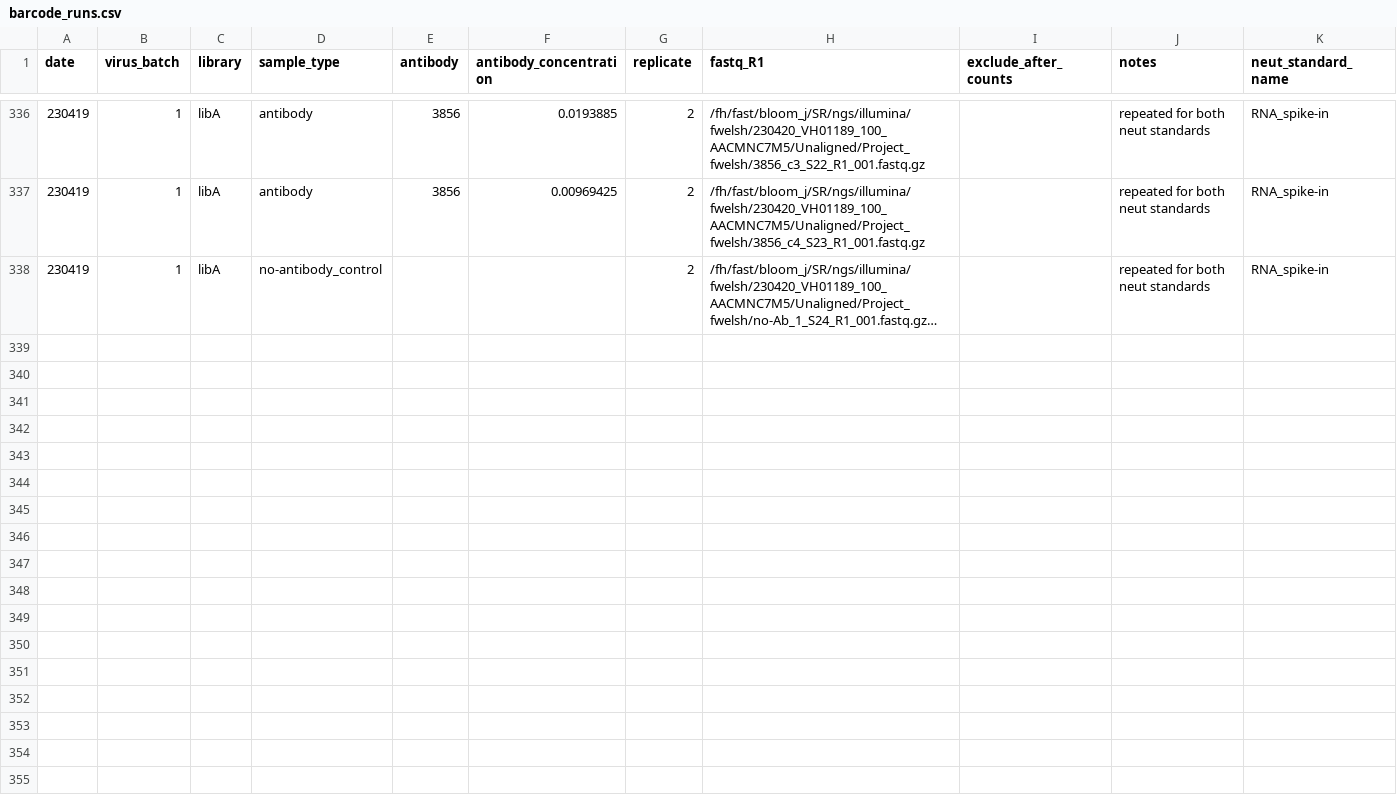
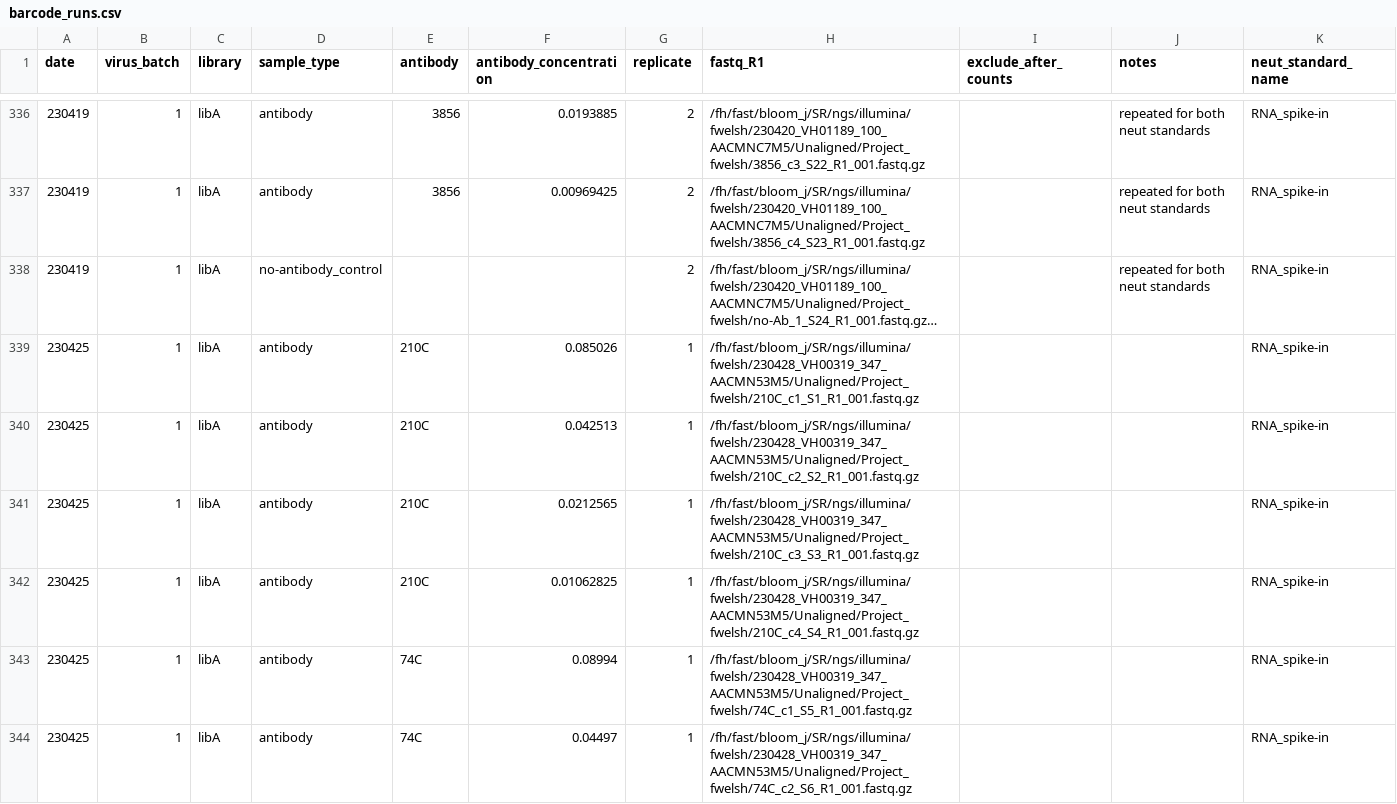
Before and after one commit to sorsinelli/flu_h3_hk19_dms_ic50, a CSV file: data/barcode_runs.csv, drawn as a sheet; only a part is shown, gaps mark what is left out; long unchanged cells end in …; the diff covers the shown part only; the diff names each change by its address in the sheet, - before the commit and + after, or states it on an @@ line.

```diff
--- a/data/barcode_runs.csv
+++ b/data/barcode_runs.csv
+row 339: 230425 | 1 | libA | antibody | 210C | 0.085026 | 1 | /fh/fast/bloom_j/SR/ngs/illumina/fwelsh/230428_VH00319_347_AACMN53M5/Unaligned/Project_fwelsh/210C_c1_S1_R1_001.fastq.gz |  |  | RNA_spike-in
+row 340: 230425 | 1 | libA | antibody | 210C | 0.042513 | 1 | /fh/fast/bloom_j/SR/ngs/illumina/fwelsh/230428_VH00319_347_AACMN53M5/Unaligned/Project_fwelsh/210C_c2_S2_R1_001.fastq.gz |  |  | RNA_spike-in
+row 341: 230425 | 1 | libA | antibody | 210C | 0.0212565 | 1 | /fh/fast/bloom_j/SR/ngs/illumina/fwelsh/230428_VH00319_347_AACMN53M5/Unaligned/Project_fwelsh/210C_c3_S3_R1_001.fastq.gz |  |  | RNA_spike-in
+row 342: 230425 | 1 | libA | antibody | 210C | 0.01062825 | 1 | /fh/fast/bloom_j/SR/ngs/illumina/fwelsh/230428_VH00319_347_AACMN53M5/Unaligned/Project_fwelsh/210C_c4_S4_R1_001.fastq.gz |  |  | RNA_spike-in
+row 343: 230425 | 1 | libA | antibody | 74C | 0.08994 | 1 | /fh/fast/bloom_j/SR/ngs/illumina/fwelsh/230428_VH00319_347_AACMN53M5/Unaligned/Project_fwelsh/74C_c1_S5_R1_001.fastq.gz |  |  | RNA_spike-in
+row 344: 230425 | 1 | libA | antibody | 74C | 0.04497 | 1 | /fh/fast/bloom_j/SR/ngs/illumina/fwelsh/230428_VH00319_347_AACMN53M5/Unaligned/Project_fwelsh/74C_c2_S6_R1_001.fastq.gz |  |  | RNA_spike-in
```
Also changed, not shown: 15 added rows and 6 edited cells elsewhere in this file, 1 other file.
